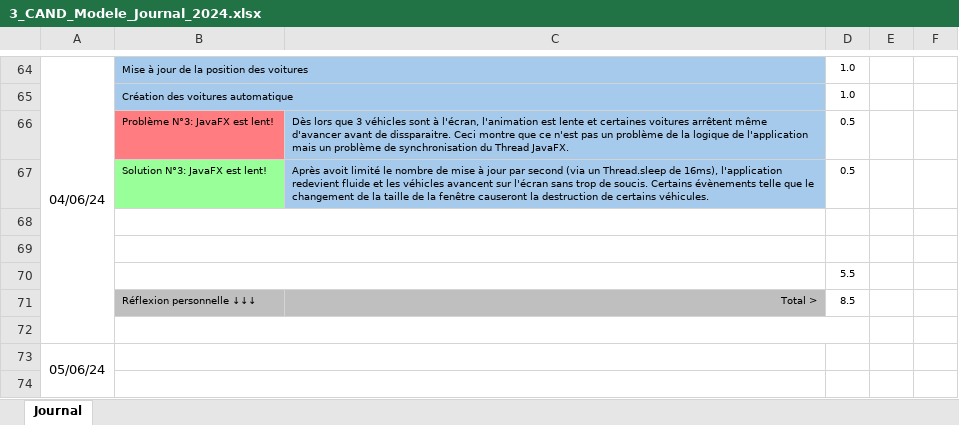
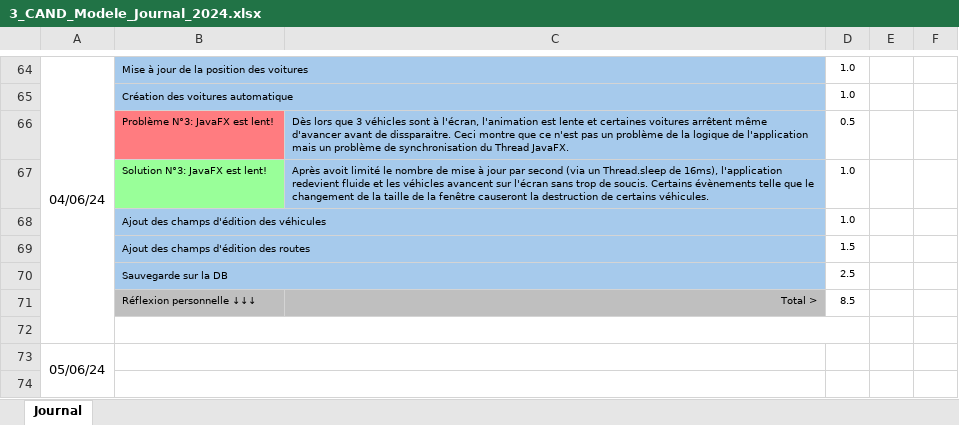
Before and after one commit to alikadev/RoadTrafficSimulator, an Excel workbook: docs/3_CAND_Modele_Journal_2024.xlsx, sheet Journal, drawn as a sheet; only a part is shown, gaps mark what is left out; values as stored, in another font and other column widths than the file's, no borders; conditional formats not drawn; removed rows and columns are numbered as before the commit, all else as after; the diff names each change by its address in the sheet, - before the commit and + after, or states it on an @@ line.

```diff
--- a/docs/3_CAND_Modele_Journal_2024.xlsx (sheet Journal)
+++ b/docs/3_CAND_Modele_Journal_2024.xlsx (sheet Journal)
-D67: 0.5
+D67: 1.0
-row 68: (empty)
+row 68:  | Ajout des champs d'édition des véhicules |  | 1.0
-B68:C69 fill: none
+B68:C69 fill: #A6CAEC
-row 69: (empty)
+row 69:  | Ajout des champs d'édition des routes |  | 1.5
-row 70:  |  |  | 5.5
+row 70:  | Sauvegarde sur la DB |  | 2.5
```
Also changed, not shown: docs/2_CAND_Modele_Planning_2024.xlsx, 5 other files.
